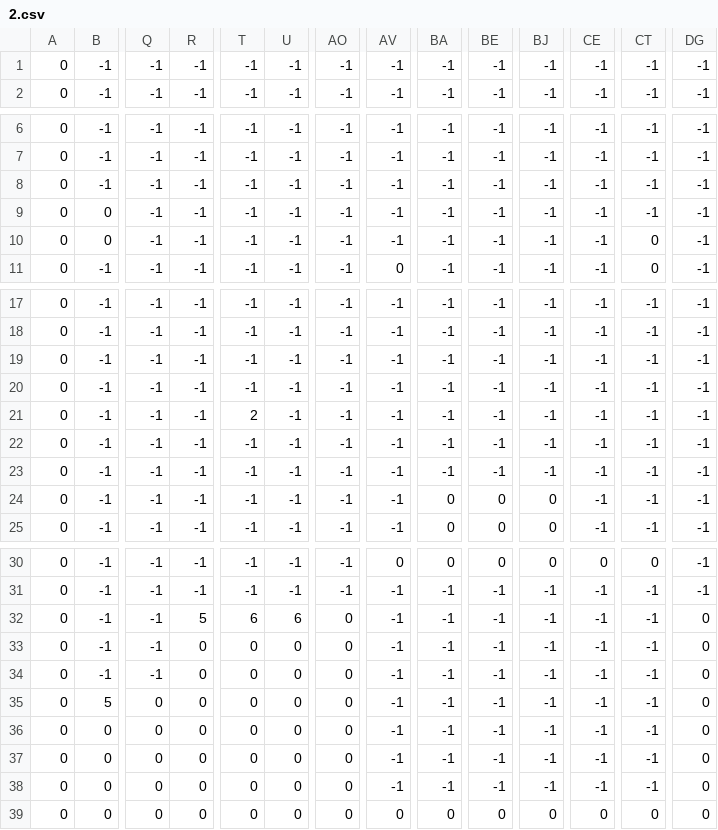
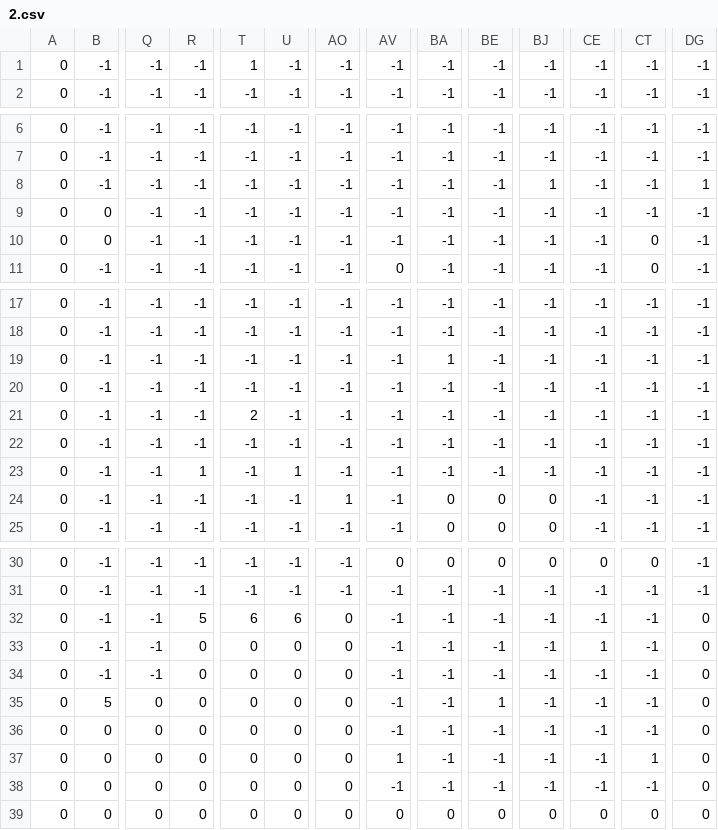
Before and after one commit to Ruby101-was-taken/MDP-CA2-Ruby-And-Darren, a CSV file: gd4_sfml_tcp_game/Media/Levels/2.csv, drawn as a sheet; only a part is shown, gaps mark what is left out; the diff names each change by its address in the sheet, - before the commit and + after, or states it on an @@ line.

Commit message:
♻️ Update level 2
- Add new music
- Add more stars

```diff
--- a/gd4_sfml_tcp_game/Media/Levels/2.csv
+++ b/gd4_sfml_tcp_game/Media/Levels/2.csv
-T1: -1
+T1: 1
-BJ8: -1
+BJ8: 1
-DG8: -1
+DG8: 1
-BA19: -1
+BA19: 1
-R23: -1
+R23: 1
-U23: -1
+U23: 1
-AO24: -1
+AO24: 1
-CE33: -1
+CE33: 1
-BE35: -1
+BE35: 1
-AV37: -1
+AV37: 1
-CT37: -1
+CT37: 1
```
Also changed, not shown: 14 other files.
